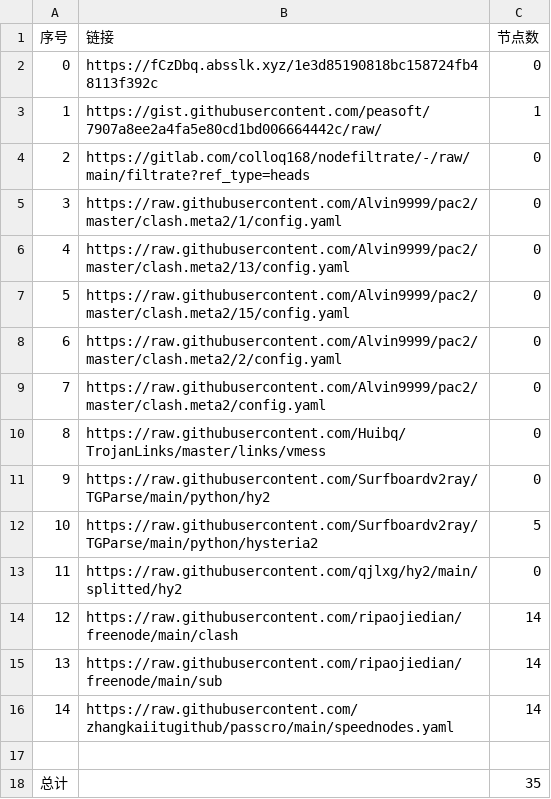
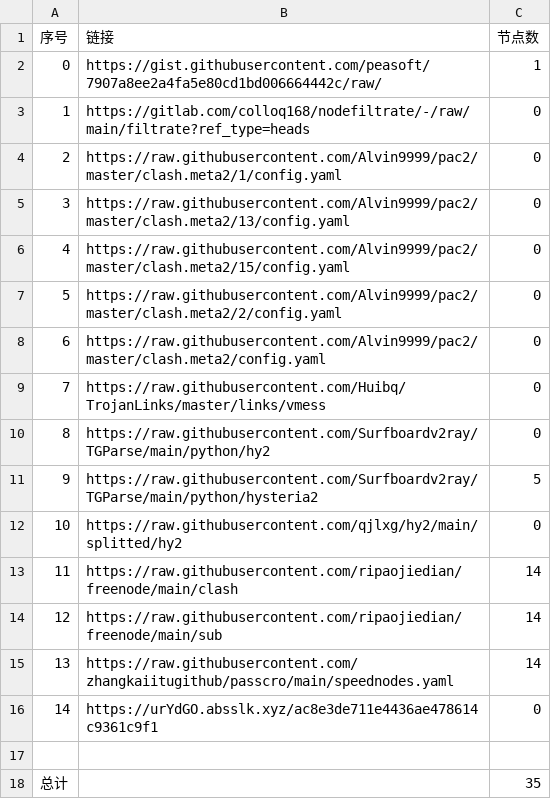
Before and after one commit to BiliRumble/NoMoreRules, a CSV file: list_result.csv, drawn as a sheet; removed rows and columns are numbered as before the commit, all else as after; the diff names each change by its address in the sheet, - before the commit and + after, or states it on an @@ line.

```diff
--- a/list_result.csv
+++ b/list_result.csv
-row 2: 0 | https://fCzDbq.absslk.xyz/1e3d85190818bc158724fb48113f392c | 0
@@ column A (序号) renumbered between rows 2 and 15 @@
+row 16: 14 | https://urYdGO.absslk.xyz/ac8e3de711e4436ae478614c9361c9f1 | 0
```
Also changed, not shown: 17 other files.
